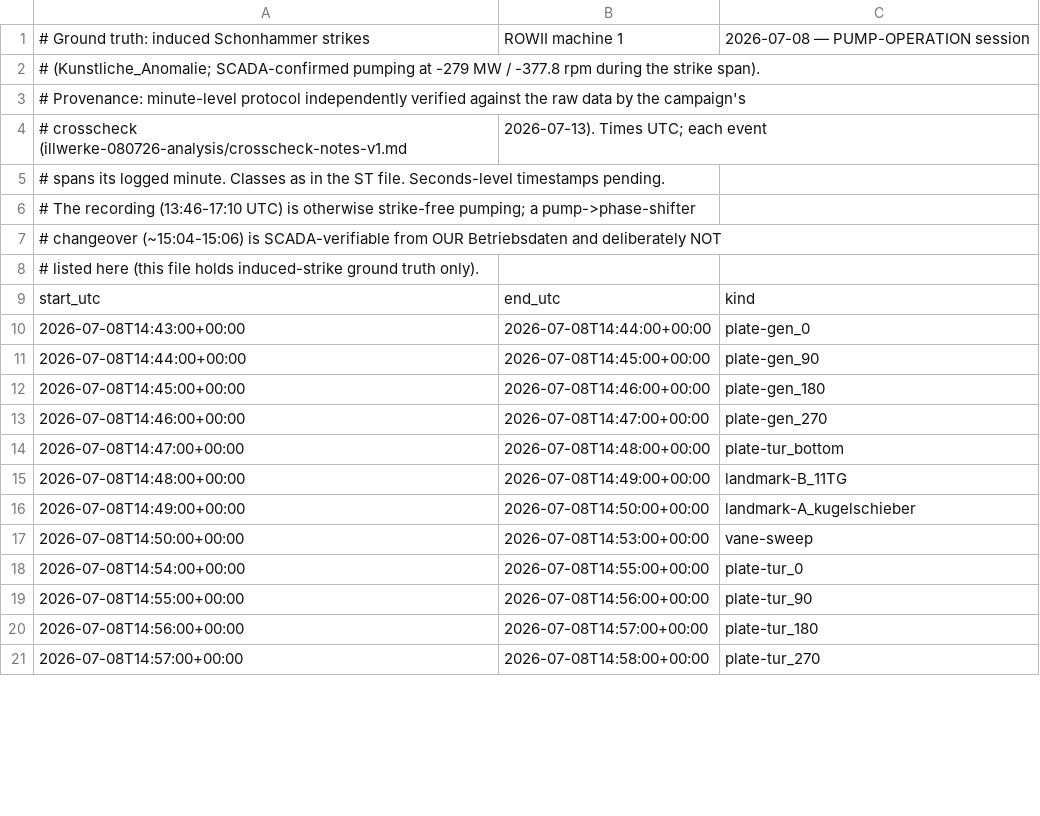
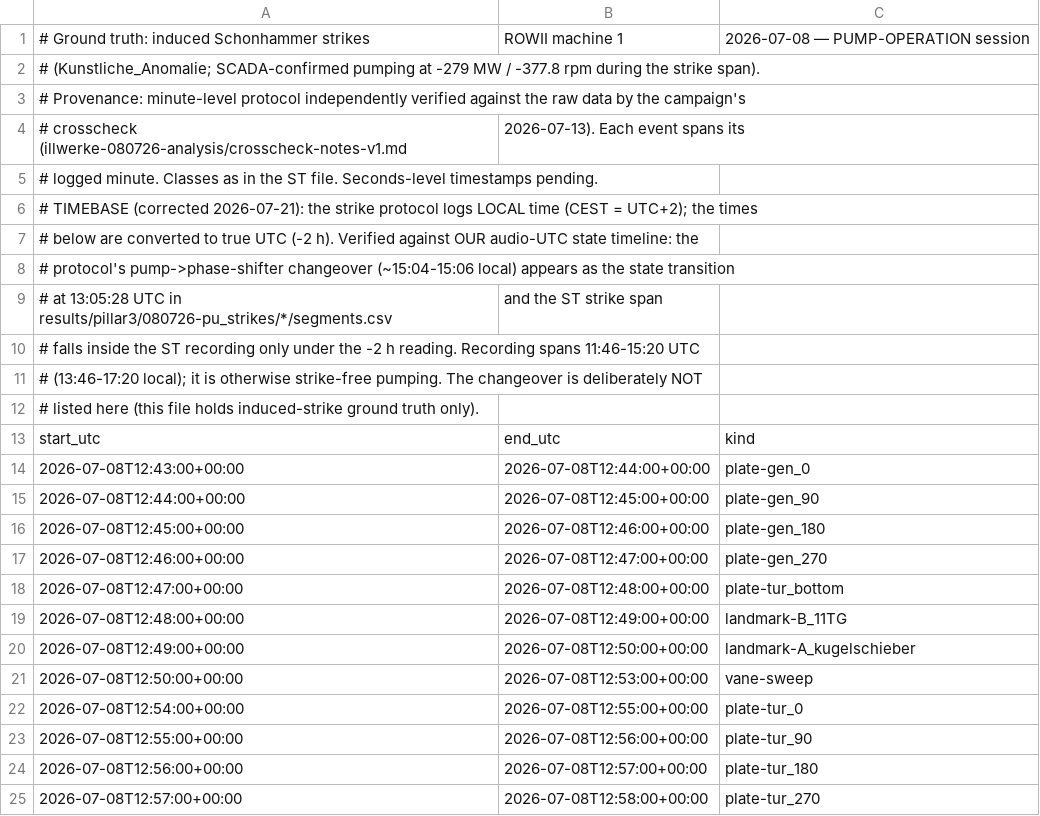
Before and after one commit to StefanKrum/rowii-monitor, a CSV file: docs/groundtruth/080726_events_pu.csv, drawn as a sheet; only a part is shown; the diff covers the shown part only.

Commit message:
fix: 080726 ground-truth times are protocol-local (CEST), convert to true UTC
The strike protocol logs local time; the first transcription declared those
minutes as UTC. Under that reading the ST strike span (12:15-12:31 'UTC')
misses the standstill recording (10:13-10:36 UTC) entirely, and the PU
events land in plain post-strike pumping. Two independent pins fix the
offset at exactly -2 h: (1) the protocol's pump->phase-shifter changeover
(~15:04-15:06 local) appears in our audio-UTC state timeline at 13:05:28
UTC; (2) only under -2 h does the ST span fall inside the ST recording.
Both files shifted -2 h with the verification documented in the headers.
All pillar-3 event evaluations are re-run against the corrected times.

```diff
--- a/docs/groundtruth/080726_events_pu.csv
+++ b/docs/groundtruth/080726_events_pu.csv
@@ -3,19 +3,23 @@
 # Provenance: minute-level protocol independently verified against the raw data by the campaign's
-# crosscheck (illwerke-080726-analysis/crosscheck-notes-v1.md, 2026-07-13). Times UTC; each event
-# spans its logged minute. Classes as in the ST file. Seconds-level timestamps pending.
-# The recording (13:46-17:10 UTC) is otherwise strike-free pumping; a pump->phase-shifter
-# changeover (~15:04-15:06) is SCADA-verifiable from OUR Betriebsdaten and deliberately NOT
+# crosscheck (illwerke-080726-analysis/crosscheck-notes-v1.md, 2026-07-13). Each event spans its
+# logged minute. Classes as in the ST file. Seconds-level timestamps pending.
+# TIMEBASE (corrected 2026-07-21): the strike protocol logs LOCAL time (CEST = UTC+2); the times
+# below are converted to true UTC (-2 h). Verified against OUR audio-UTC state timeline: the
+# protocol's pump->phase-shifter changeover (~15:04-15:06 local) appears as the state transition
+# at 13:05:28 UTC in results/pillar3/080726-pu_strikes/*/segments.csv, and the ST strike span
+# falls inside the ST recording only under the -2 h reading. Recording spans 11:46-15:20 UTC
+# (13:46-17:20 local); it is otherwise strike-free pumping. The changeover is deliberately NOT
 # listed here (this file holds induced-strike ground truth only).
 start_utc,end_utc,kind
-2026-07-08T14:43:00+00:00,2026-07-08T14:44:00+00:00,plate-gen_0
-2026-07-08T14:44:00+00:00,2026-07-08T14:45:00+00:00,plate-gen_90
-2026-07-08T14:45:00+00:00,2026-07-08T14:46:00+00:00,plate-gen_180
-2026-07-08T14:46:00+00:00,2026-07-08T14:47:00+00:00,plate-gen_270
-2026-07-08T14:47:00+00:00,2026-07-08T14:48:00+00:00,plate-tur_bottom
-2026-07-08T14:48:00+00:00,2026-07-08T14:49:00+00:00,landmark-B_11TG
-2026-07-08T14:49:00+00:00,2026-07-08T14:50:00+00:00,landmark-A_kugelschieber
-2026-07-08T14:50:00+00:00,2026-07-08T14:53:00+00:00,vane-sweep
-2026-07-08T14:54:00+00:00,2026-07-08T14:55:00+00:00,plate-tur_0
-2026-07-08T14:55:00+00:00,2026-07-08T14:56:00+00:00,plate-tur_90
-2026-07-08T14:56:00+00:00,2026-07-08T14:57:00+00:00,plate-tur_180
-2026-07-08T14:57:00+00:00,2026-07-08T14:58:00+00:00,plate-tur_270
+2026-07-08T12:43:00+00:00,2026-07-08T12:44:00+00:00,plate-gen_0
+2026-07-08T12:44:00+00:00,2026-07-08T12:45:00+00:00,plate-gen_90
+2026-07-08T12:45:00+00:00,2026-07-08T12:46:00+00:00,plate-gen_180
+2026-07-08T12:46:00+00:00,2026-07-08T12:47:00+00:00,plate-gen_270
+2026-07-08T12:47:00+00:00,2026-07-08T12:48:00+00:00,plate-tur_bottom
+2026-07-08T12:48:00+00:00,2026-07-08T12:49:00+00:00,landmark-B_11TG
+2026-07-08T12:49:00+00:00,2026-07-08T12:50:00+00:00,landmark-A_kugelschieber
+2026-07-08T12:50:00+00:00,2026-07-08T12:53:00+00:00,vane-sweep
+2026-07-08T12:54:00+00:00,2026-07-08T12:55:00+00:00,plate-tur_0
+2026-07-08T12:55:00+00:00,2026-07-08T12:56:00+00:00,plate-tur_90
+2026-07-08T12:56:00+00:00,2026-07-08T12:57:00+00:00,plate-tur_180
+2026-07-08T12:57:00+00:00,2026-07-08T12:58:00+00:00,plate-tur_270
```
Also changed, not shown: 2 edited cells elsewhere in this file, docs/groundtruth/080726_events_st.csv.
